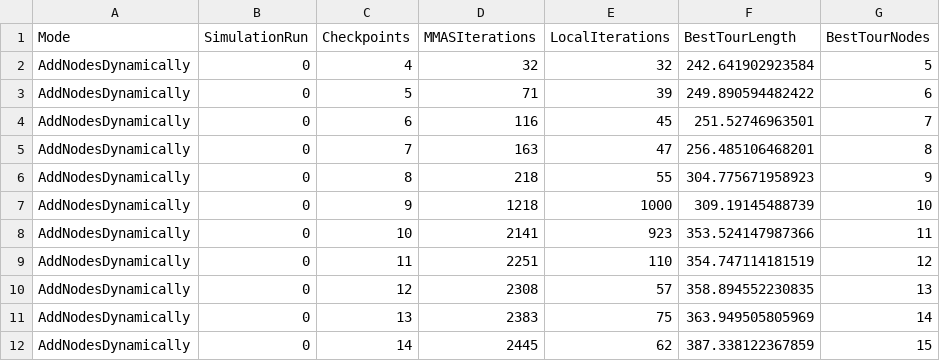
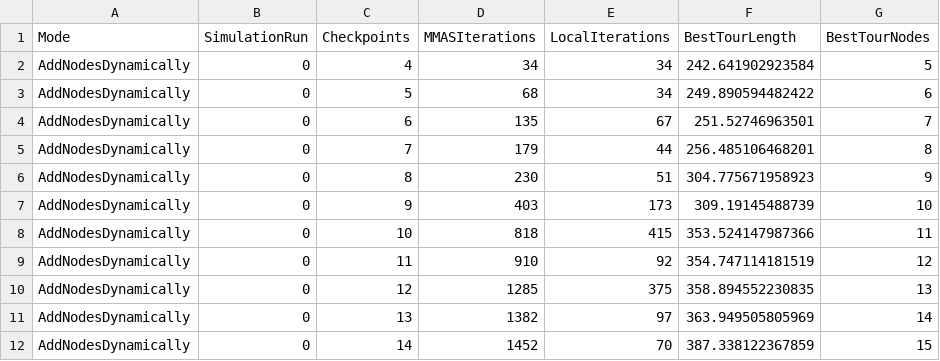
Before and after one commit to Andreas-Sjogren-Furst/Pathfinding_With_Evolutionary_Agents, a CSV file: Unity/Evolutionary_Agents_Simulation/Assets/1_limit_normalize_pheromone_experiment/normalize.csv, drawn as a sheet.

```diff
--- a/Unity/Evolutionary_Agents_Simulation/Assets/1_limit_normalize_pheromone_experiment/normalize.csv
+++ b/Unity/Evolutionary_Agents_Simulation/Assets/1_limit_normalize_pheromone_experiment/normalize.csv
@@ -1,12 +1,12 @@
 Mode,SimulationRun,Checkpoints,MMASIterations,LocalIterations,BestTourLength,BestTourNodes
-AddNodesDynamically,0,4,32,32,242.641902923584,5
-AddNodesDynamically,0,5,71,39,249.890594482422,6
-AddNodesDynamically,0,6,116,45,251.52746963501,7
-AddNodesDynamically,0,7,163,47,256.485106468201,8
-AddNodesDynamically,0,8,218,55,304.775671958923,9
-AddNodesDynamically,0,9,1218,1000,309.19145488739,10
-AddNodesDynamically,0,10,2141,923,353.524147987366,11
-AddNodesDynamically,0,11,2251,110,354.747114181519,12
-AddNodesDynamically,0,12,2308,57,358.894552230835,13
-AddNodesDynamically,0,13,2383,75,363.949505805969,14
-AddNodesDynamically,0,14,2445,62,387.338122367859,15
+AddNodesDynamically,0,4,34,34,242.641902923584,5
+AddNodesDynamically,0,5,68,34,249.890594482422,6
+AddNodesDynamically,0,6,135,67,251.52746963501,7
+AddNodesDynamically,0,7,179,44,256.485106468201,8
+AddNodesDynamically,0,8,230,51,304.775671958923,9
+AddNodesDynamically,0,9,403,173,309.19145488739,10
+AddNodesDynamically,0,10,818,415,353.524147987366,11
+AddNodesDynamically,0,11,910,92,354.747114181519,12
+AddNodesDynamically,0,12,1285,375,358.894552230835,13
+AddNodesDynamically,0,13,1382,97,363.949505805969,14
+AddNodesDynamically,0,14,1452,70,387.338122367859,15
```
Also changed, not shown: Unity/Evolutionary_Agents_Simulation/Assets/1_limit_normalize_pheromone_experiment/dynamic.csv, Unity/Evolutionary_Agents_Simulation/Assets/1_limit_normalize_pheromone_experiment/static.csv, 22 other files.
